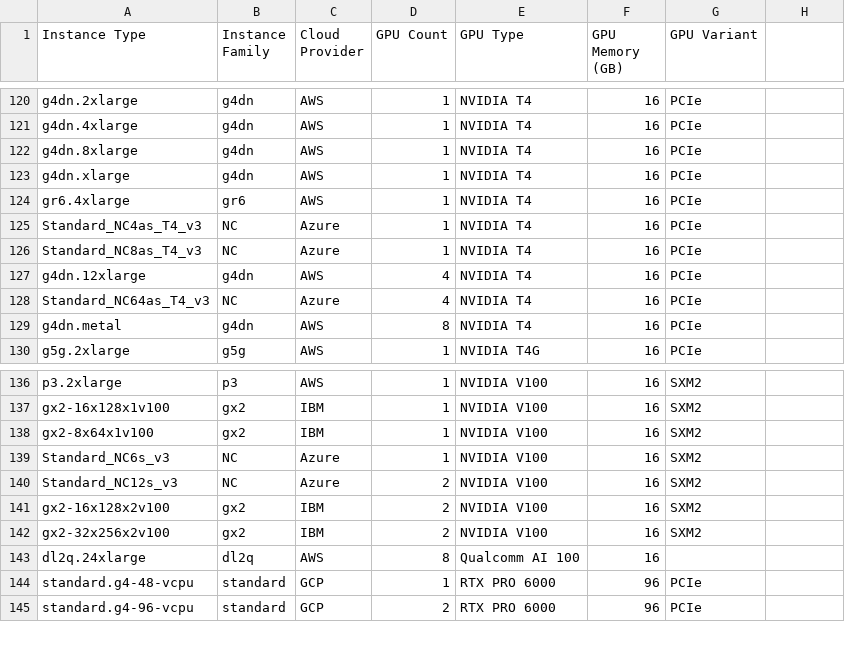
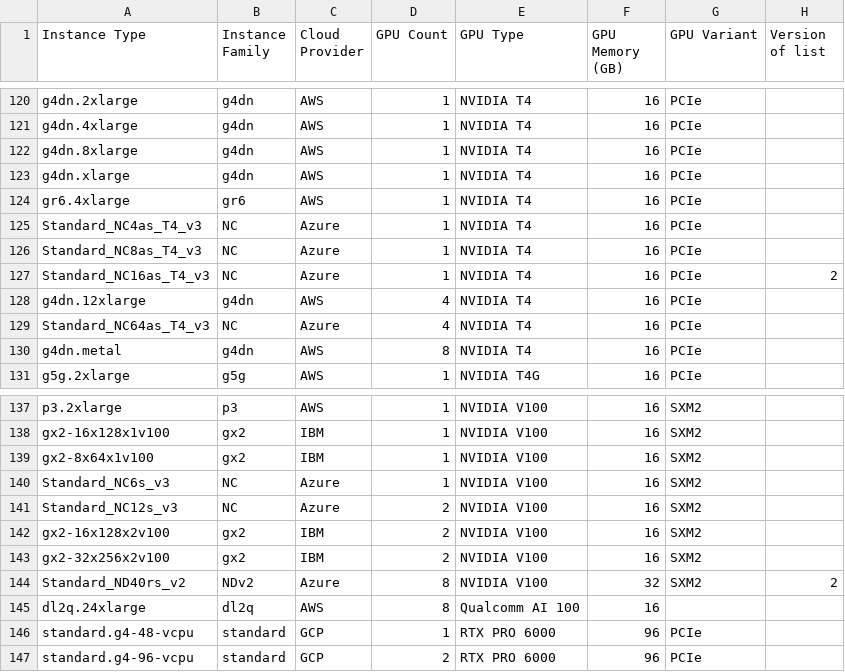
Before and after one commit to AviranBadli/monitoring-dashboard, a CSV file: cloudability/GPU-types-by-cloud-provider.csv, drawn as a sheet; only a part is shown, gaps mark what is left out; the diff names each change by its address in the sheet, - before the commit and + after, or states it on an @@ line.

Commit message:
updated cloudability mapping
Signed-off-by: SeanCondon <scondon@redhat.com>

```diff
--- a/cloudability/GPU-types-by-cloud-provider.csv
+++ b/cloudability/GPU-types-by-cloud-provider.csv
-H1: (empty)
+H1: Version of list
+row 127: Standard_NC16as_T4_v3 | NC | Azure | 1 | NVIDIA T4 | 16 | PCIe | 2
+row 144: Standard_ND40rs_v2 | NDv2 | Azure | 8 | NVIDIA V100 | 32 | SXM2 | 2
```
Also changed, not shown: 3 other files.
